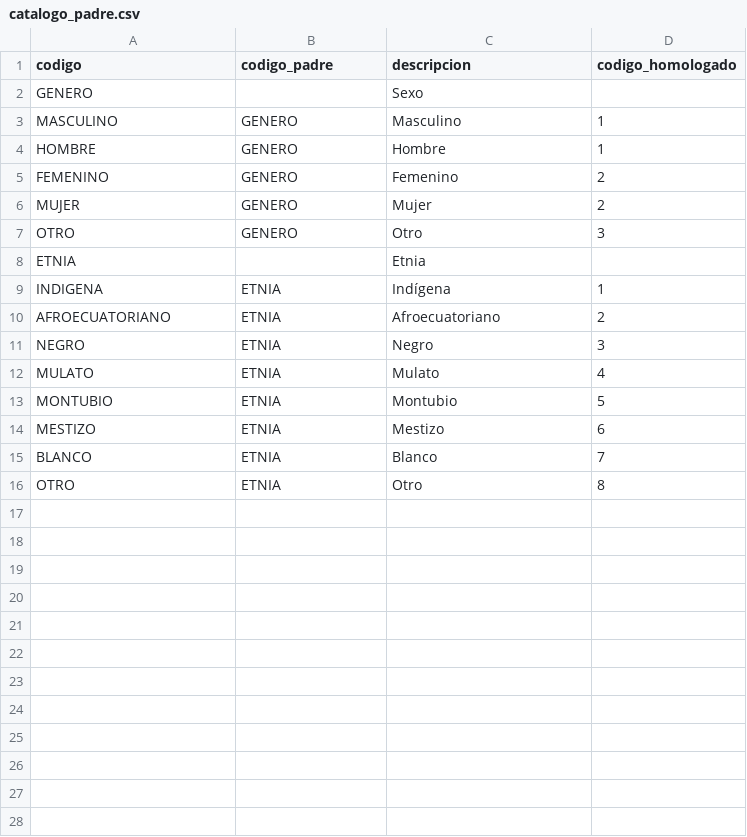
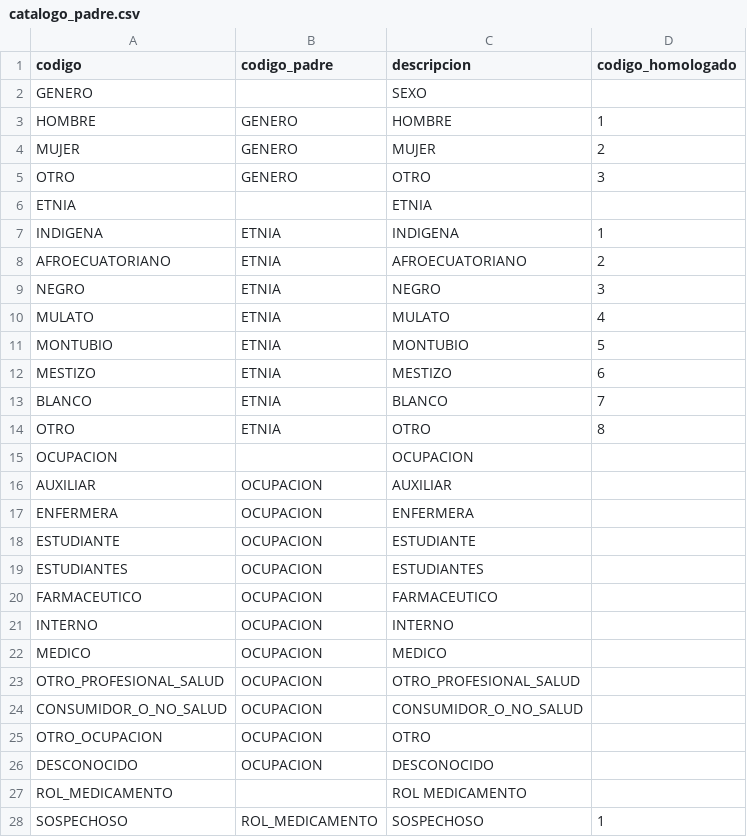
Before and after one commit to PanAmericanHealthOrganization/integra-ESAVI, a CSV file: proyecto-02-integra-esavi/workspace/api-integra-esavi/upload_files/catalogos-csv/catalogo_padre.csv, drawn as a sheet; only a part is shown; the diff covers the shown part only.

```diff
--- a/proyecto-02-integra-esavi/workspace/api-integra-esavi/upload_files/catalogos-csv/catalogo_padre.csv
+++ b/proyecto-02-integra-esavi/workspace/api-integra-esavi/upload_files/catalogos-csv/catalogo_padre.csv
@@ -1,16 +1,28 @@
 codigo,codigo_padre,descripcion,codigo_homologado
-GENERO,,Sexo,
-MASCULINO,GENERO,Masculino,1
-HOMBRE,GENERO,Hombre,1
-FEMENINO,GENERO,Femenino,2
-MUJER,GENERO,Mujer,2
-OTRO,GENERO,Otro,3
-ETNIA,,Etnia,
-INDIGENA,ETNIA,Indígena,1
-AFROECUATORIANO,ETNIA,Afroecuatoriano,2
-NEGRO,ETNIA,Negro,3
-MULATO,ETNIA,Mulato,4
-MONTUBIO,ETNIA,Montubio,5
-MESTIZO,ETNIA,Mestizo,6
-BLANCO,ETNIA,Blanco,7
-OTRO,ETNIA,Otro,8
+GENERO,,SEXO,
+HOMBRE,GENERO,HOMBRE,1
+MUJER,GENERO,MUJER,2
+OTRO,GENERO,OTRO,3
+ETNIA,,ETNIA,
+INDIGENA,ETNIA,INDIGENA,1
+AFROECUATORIANO,ETNIA,AFROECUATORIANO,2
+NEGRO,ETNIA,NEGRO,3
+MULATO,ETNIA,MULATO,4
+MONTUBIO,ETNIA,MONTUBIO,5
+MESTIZO,ETNIA,MESTIZO,6
+BLANCO,ETNIA,BLANCO,7
+OTRO,ETNIA,OTRO,8
+OCUPACION,,OCUPACION,
+AUXILIAR,OCUPACION,AUXILIAR,
+ENFERMERA,OCUPACION,ENFERMERA,
+ESTUDIANTE,OCUPACION,ESTUDIANTE,
+ESTUDIANTES,OCUPACION,ESTUDIANTES,
+FARMACEUTICO,OCUPACION,FARMACEUTICO,
+INTERNO,OCUPACION,INTERNO,
+MEDICO,OCUPACION,MEDICO,
+OTRO_PROFESIONAL_SALUD,OCUPACION,OTRO_PROFESIONAL_SALUD,
+CONSUMIDOR_O_NO_SALUD,OCUPACION,CONSUMIDOR_O_NO_SALUD,
+OTRO_OCUPACION,OCUPACION,OTRO,
+DESCONOCIDO,OCUPACION,DESCONOCIDO,
+ROL_MEDICAMENTO,,ROL MEDICAMENTO,
+SOSPECHOSO,ROL_MEDICAMENTO,SOSPECHOSO,1
```
Also changed, not shown: 14 added rows elsewhere in this file, 23 other files.
